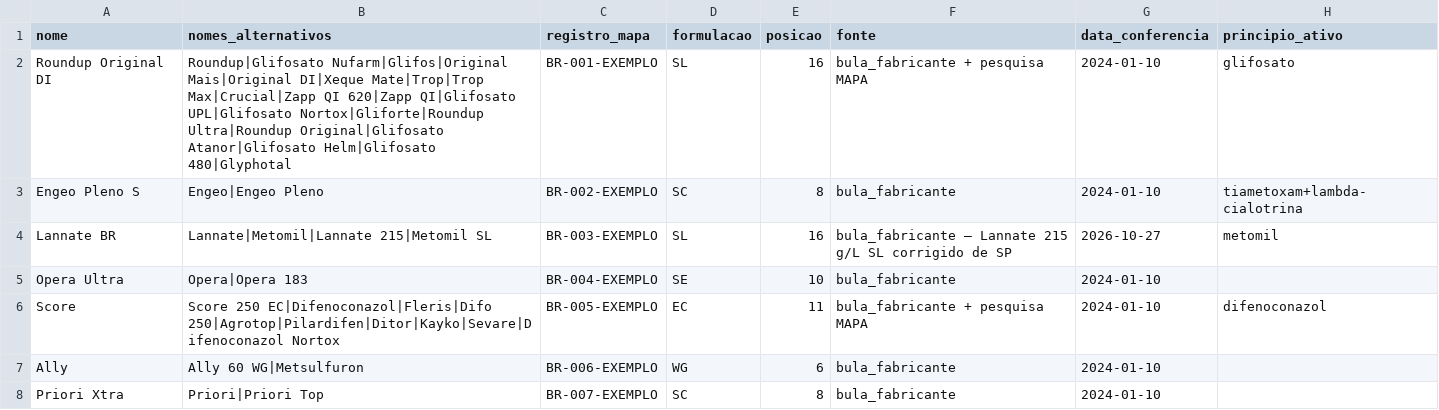
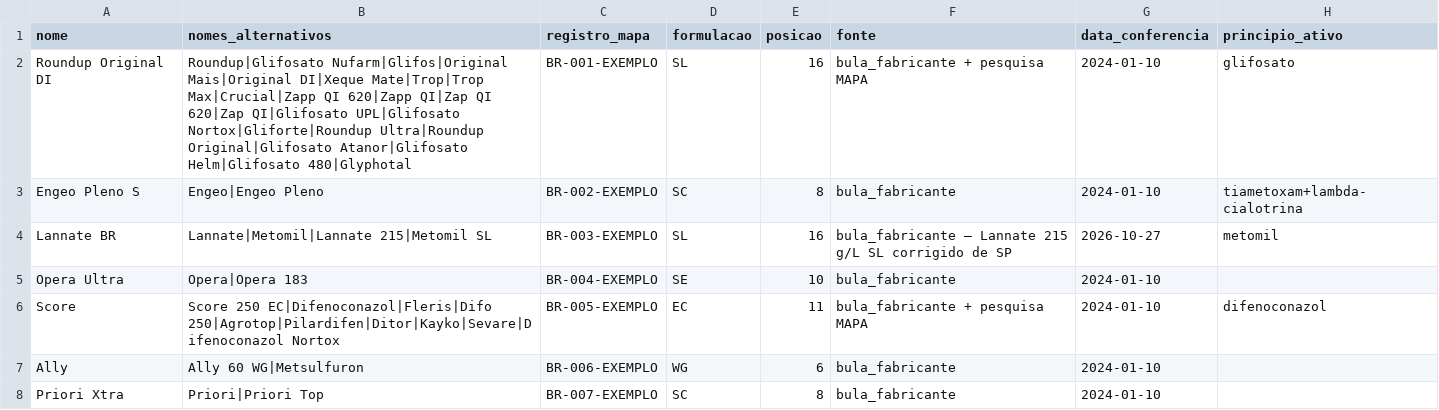
Before and after one commit to eduardopulveragro-bit/MisturaCaldas, a CSV file: data/produtos.csv, drawn as a sheet; only a part is shown; the diff names each change by its address in the sheet, - before the commit and + after, or states it on an @@ line.

```diff
--- a/data/produtos.csv
+++ b/data/produtos.csv
-B2 (nomes_alternativos): …QI 620|Zapp QI|Glifosato UPL|Glifosato…
+B2 (nomes_alternativos): …QI 620|Zapp QI|Zap QI 620|Zap QI|Glifosato UPL|Glifosato…
```
